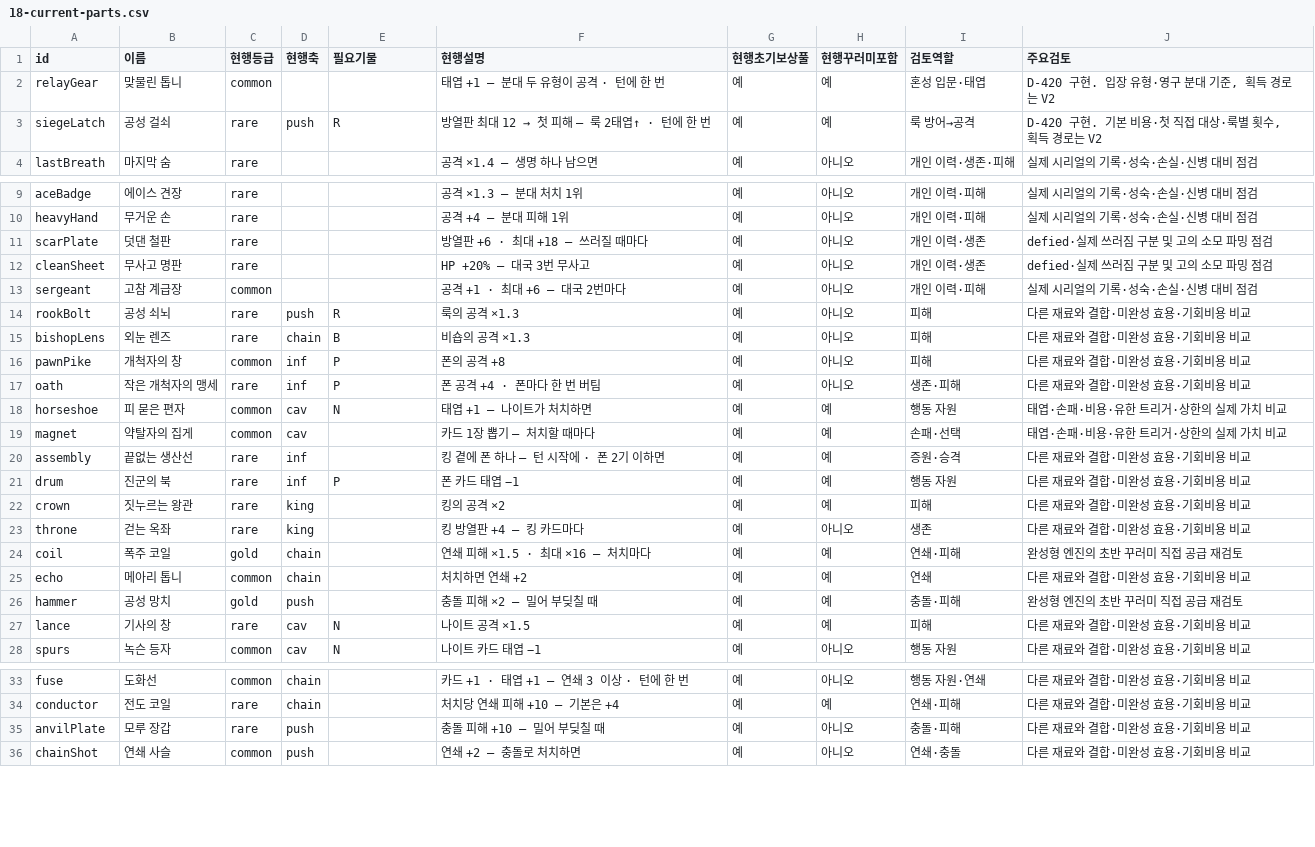
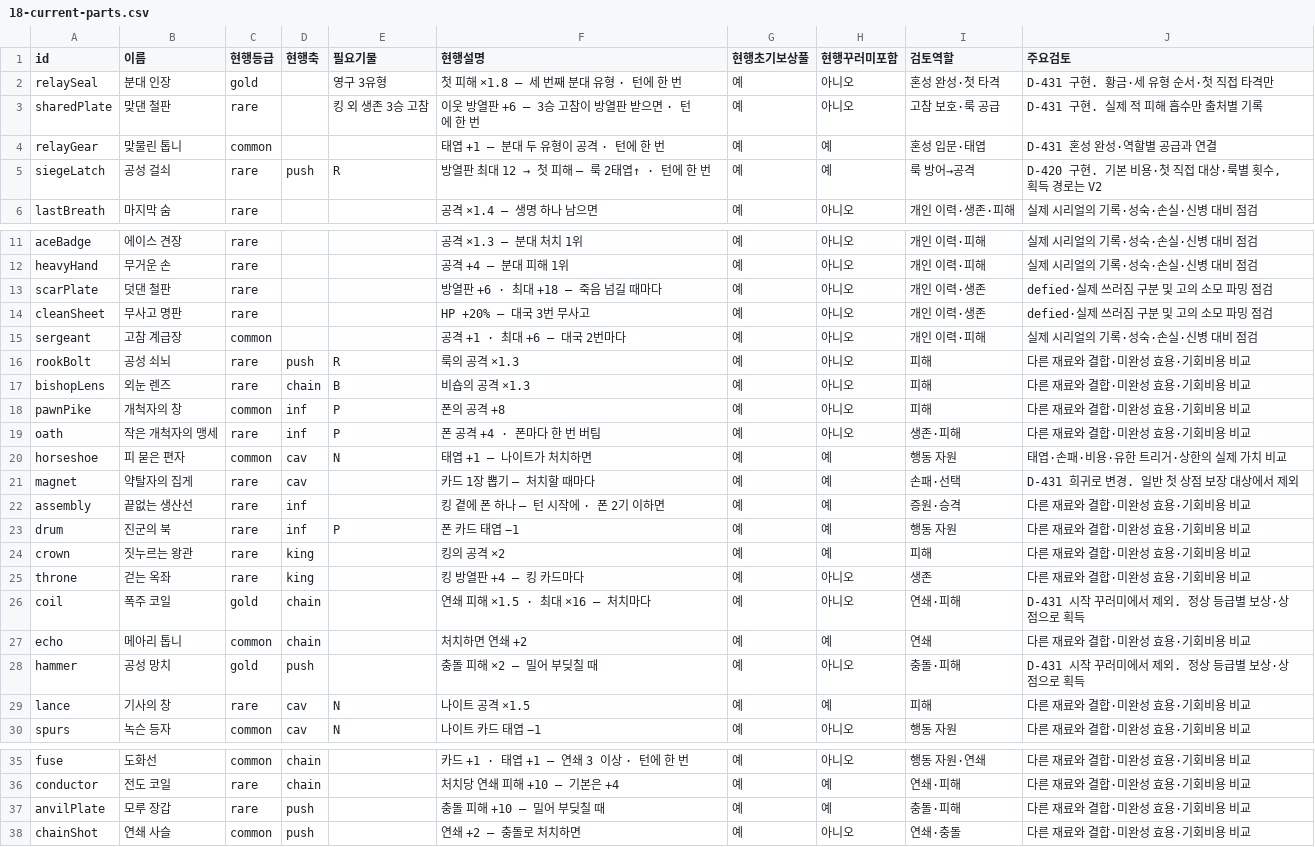
Before and after one commit to graviton94/pawnisher_checkmate, a CSV file: docs/gdd/18-current-parts.csv, drawn as a sheet; only a part is shown, gaps mark what is left out.

```diff
--- a/docs/gdd/18-current-parts.csv
+++ b/docs/gdd/18-current-parts.csv
@@ -1,3 +1,5 @@
 "id","이름","현행등급","현행축","필요기물","현행설명","현행초기보상풀","현행꾸러미포함","검토역할","주요검토"
-"relayGear","맞물린 톱니","common","","","태엽 +1 — 분대 두 유형이 공격 · 턴에 한 번","예","예","혼성 입문·태엽","D-420 구현. 입장 유형·영구 분대 기준, 획득 경로는 V2"
+"relaySeal","분대 인장","gold","","영구 3유형","첫 피해 ×1.8 — 세 번째 분대 유형 · 턴에 한 번","예","아니오","혼성 완성·첫 타격","D-431 구현. 황금·세 유형 순서·첫 직접 타격만"
+"sharedPlate","맞댄 철판","rare","","킹 외 생존 3승 고참","이웃 방열판 +6 — 3승 고참이 방열판 받으면 · 턴에 한 번","예","아니오","고참 보호·룩 공급","D-431 구현. 실제 적 피해 흡수만 출처별 기록"
+"relayGear","맞물린 톱니","common","","","태엽 +1 — 분대 두 유형이 공격 · 턴에 한 번","예","예","혼성 입문·태엽","D-431 혼성 완성·역할별 공급과 연결"
 "siegeLatch","공성 걸쇠","rare","push","R","방열판 최대 12 → 첫 피해 — 룩 2태엽↑ · 턴에 한 번","예","예","룩 방어→공격","D-420 구현. 기본 비용·첫 직접 대상·룩별 횟수, 획득 경로는 V2"
@@ -10,3 +12,3 @@
 "heavyHand","무거운 손","rare","","","공격 +4 — 분대 피해 1위","예","아니오","개인 이력·피해","실제 시리얼의 기록·성숙·손실·신병 대비 점검"
-"scarPlate","덧댄 철판","rare","","","방열판 +6 · 최대 +18 — 쓰러질 때마다","예","아니오","개인 이력·생존","defied·실제 쓰러짐 구분 및 고의 소모 파밍 점검"
+"scarPlate","덧댄 철판","rare","","","방열판 +6 · 최대 +18 — 죽음 넘길 때마다","예","아니오","개인 이력·생존","defied·실제 쓰러짐 구분 및 고의 소모 파밍 점검"
 "cleanSheet","무사고 명판","rare","","","HP +20% — 대국 3번 무사고","예","아니오","개인 이력·생존","defied·실제 쓰러짐 구분 및 고의 소모 파밍 점검"
@@ -18,3 +20,3 @@
 "horseshoe","피 묻은 편자","common","cav","N","태엽 +1 — 나이트가 처치하면","예","예","행동 자원","태엽·손패·비용·유한 트리거·상한의 실제 가치 비교"
-"magnet","약탈자의 집게","common","cav","","카드 1장 뽑기 — 처치할 때마다","예","예","손패·선택","태엽·손패·비용·유한 트리거·상한의 실제 가치 비교"
+"magnet","약탈자의 집게","rare","cav","","카드 1장 뽑기 — 처치할 때마다","예","예","손패·선택","D-431 희귀로 변경. 일반 첫 상점 보장 대상에서 제외"
 "assembly","끝없는 생산선","rare","inf","","킹 곁에 폰 하나 — 턴 시작에 · 폰 2기 이하면","예","예","증원·승격","다른 재료와 결합·미완성 효용·기회비용 비교"
@@ -23,5 +25,5 @@
 "throne","걷는 옥좌","rare","king","","킹 방열판 +4 — 킹 카드마다","예","아니오","생존","다른 재료와 결합·미완성 효용·기회비용 비교"
-"coil","폭주 코일","gold","chain","","연쇄 피해 ×1.5 · 최대 ×16 — 처치마다","예","예","연쇄·피해","완성형 엔진의 초반 꾸러미 직접 공급 재검토"
+"coil","폭주 코일","gold","chain","","연쇄 피해 ×1.5 · 최대 ×16 — 처치마다","예","아니오","연쇄·피해","D-431 시작 꾸러미에서 제외. 정상 등급별 보상·상점으로 획득"
 "echo","메아리 톱니","common","chain","","처치하면 연쇄 +2","예","예","연쇄","다른 재료와 결합·미완성 효용·기회비용 비교"
-"hammer","공성 망치","gold","push","","충돌 피해 ×2 — 밀어 부딪칠 때","예","예","충돌·피해","완성형 엔진의 초반 꾸러미 직접 공급 재검토"
+"hammer","공성 망치","gold","push","","충돌 피해 ×2 — 밀어 부딪칠 때","예","아니오","충돌·피해","D-431 시작 꾸러미에서 제외. 정상 등급별 보상·상점으로 획득"
 "lance","기사의 창","rare","cav","N","나이트 공격 ×1.5","예","예","피해","다른 재료와 결합·미완성 효용·기회비용 비교"
@@ -34,3 +36,3 @@
 "conductor","전도 코일","rare","chain","","처치당 연쇄 피해 +10 — 기본은 +4","예","예","연쇄·피해","다른 재료와 결합·미완성 효용·기회비용 비교"
-"anvilPlate","모루 장갑","rare","push","","충돌 피해 +10 — 밀어 부딪칠 때","예","아니오","충돌·피해","다른 재료와 결합·미완성 효용·기회비용 비교"
+"anvilPlate","모루 장갑","rare","push","","충돌 피해 +10 — 밀어 부딪칠 때","예","예","충돌·피해","다른 재료와 결합·미완성 효용·기회비용 비교"
 "chainShot","연쇄 사슬","common","push","","연쇄 +2 — 충돌로 처치하면","예","아니오","연쇄·충돌","다른 재료와 결합·미완성 효용·기회비용 비교"
```
Also changed, not shown: 32 other files.
